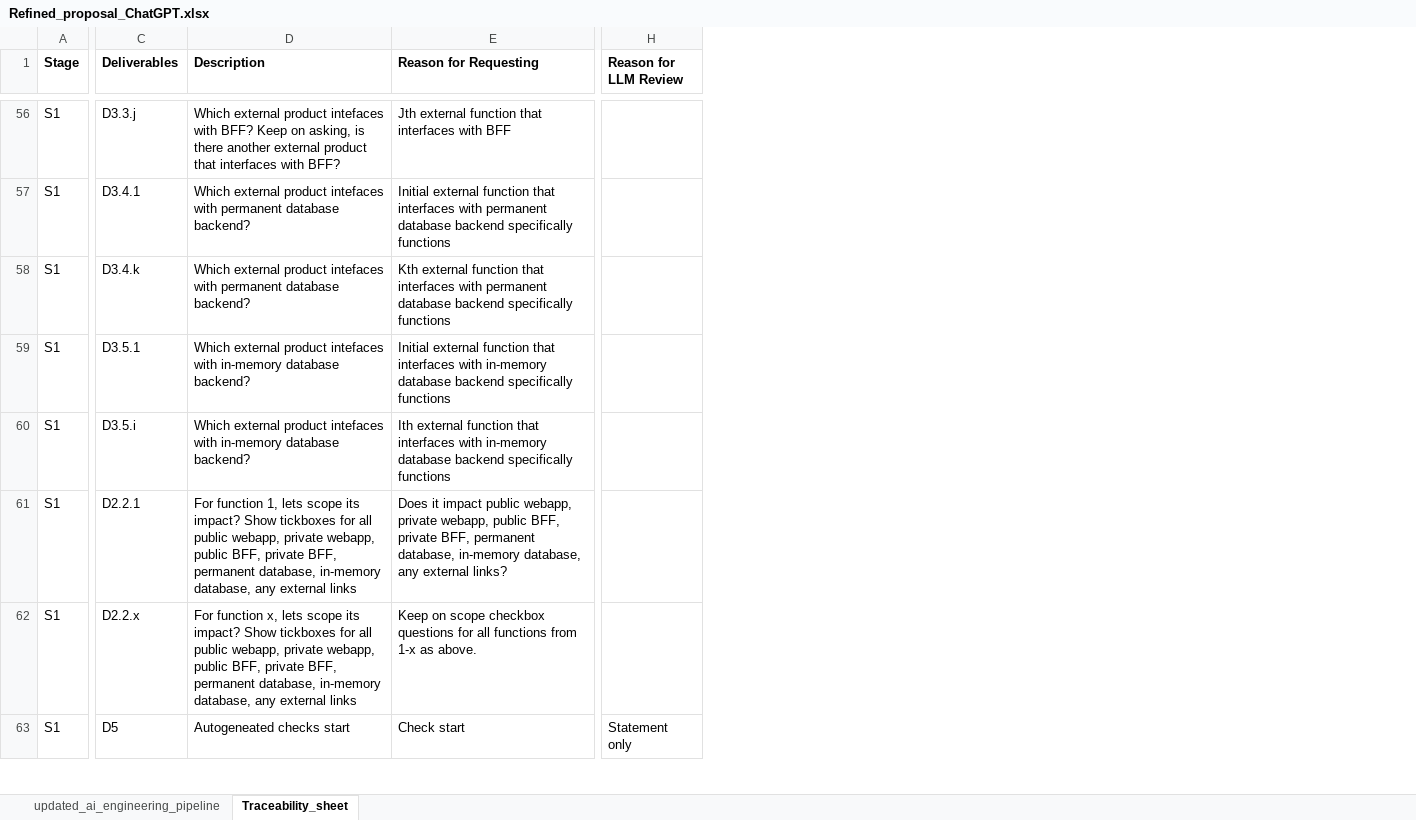
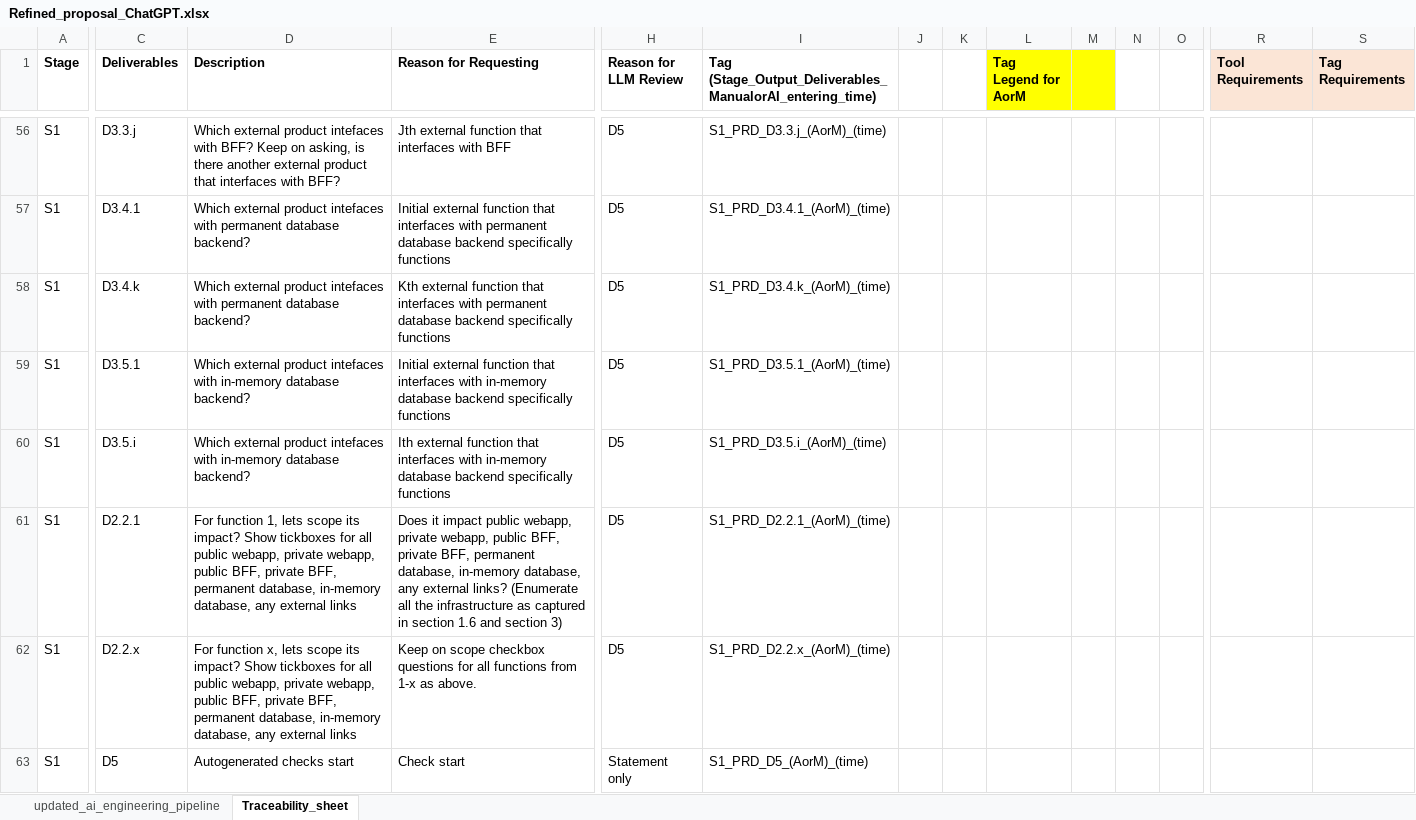
Before and after one commit to AIBappa/Requirements_Tool_Local_AI, an Excel workbook: Documents/Refined_proposal_ChatGPT.xlsx, sheet Traceability_sheet, drawn as a sheet; only a part is shown, gaps mark what is left out; values as stored, in another font and other column widths than the file's, no borders; the diff covers the shown part only; the diff names each change by its address in the sheet, - before the commit and + after, or states it on an @@ line.

Commit message:
Updated requirement structure

```diff
--- a/Documents/Refined_proposal_ChatGPT.xlsx (sheet Traceability_sheet)
+++ b/Documents/Refined_proposal_ChatGPT.xlsx (sheet Traceability_sheet)
+column I, row 1: Tag (Stage_Output_Deliverables_ManualorAI_entering_time); rows 56-63: S1_PRD_D3.3.j_(AorM)_(time) | S1_PRD_D3.4.1_(AorM)_(time) | S1_PRD_D3.4.k_(AorM)_(time) | S1_PRD_D3.5.1_(AorM)_(time) | S1_PRD_D3.5.i_(AorM)_(time) | S1_PRD_D2.2.1_(AorM)_(time) | S1_PRD_D2.2.x_(AorM)_(time) | S1_PRD_D5_(AorM)_(time)
+column J, empty
+column K, empty
+column L (Tag Legend for AorM), empty
+column M, empty
+column N, empty
+column O, empty
+column R (Tool Requirements), empty
+column S (Tag Requirements), empty
-H56:H62 (Reason for LLM Review): (empty)
+H56:H62 (Reason for LLM Review): D5
-E61 (Reason for Requesting): …external links?
+E61 (Reason for Requesting): …external links? (Enumerate all the infrastructure as captured in section 1.6 and section 3)
-D63 (Description): Autogeneated checks start
+D63 (Description): Autogenerated checks start
```
Also changed, not shown: 2 added columns and 57 edited cells elsewhere in this sheet.
